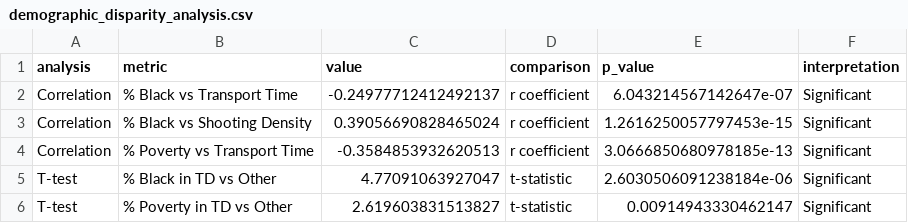
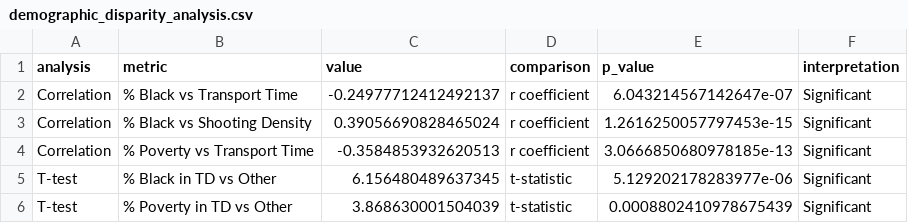
Before and after one commit to yoelplutchok/gun-violence-trauma-access-philly, a CSV file: outputs/tables/demographic_disparity_analysis.csv, drawn as a sheet.

```diff
--- a/outputs/tables/demographic_disparity_analysis.csv
+++ b/outputs/tables/demographic_disparity_analysis.csv
@@ -4,3 +4,3 @@ Correlation,% Black vs Shooting Density,0.39056690828465024,r coefficient,1.2616
 Correlation,% Poverty vs Transport Time,-0.3584853932620513,r coefficient,3.0666850680978185e-13,Significant
-T-test,% Black in TD vs Other,4.77091063927047,t-statistic,2.6030506091238184e-06,Significant
-T-test,% Poverty in TD vs Other,2.619603831513827,t-statistic,0.00914943330462147,Significant
+T-test,% Black in TD vs Other,6.156480489637345,t-statistic,5.129202178283977e-06,Significant
+T-test,% Poverty in TD vs Other,3.868630001504039,t-statistic,0.0008802410978675439,Significant
```
Also changed, not shown: outputs/tables/stop_the_bleed_priority_zones.csv, outputs/tables/stop_the_bleed_training_sites.csv, 17 other files.
